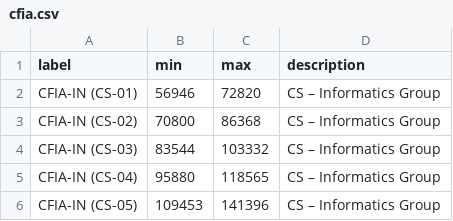
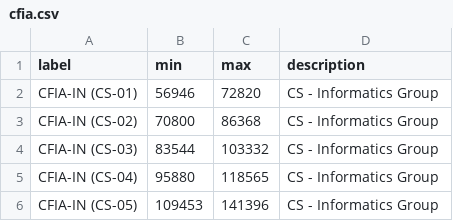
Before and after one commit to meetingcostcalculator/meeting-cost-calculator-data, a CSV file: ca/rates/cfia.csv, drawn as a sheet; the diff names each change by its address in the sheet, - before the commit and + after, or states it on an @@ line.

Commit message:
Fix character encoding on dashes in data.

```diff
--- a/ca/rates/cfia.csv
+++ b/ca/rates/cfia.csv
-D2:D6 (description): CS – Informatics Group
+D2:D6 (description): CS - Informatics Group
```
